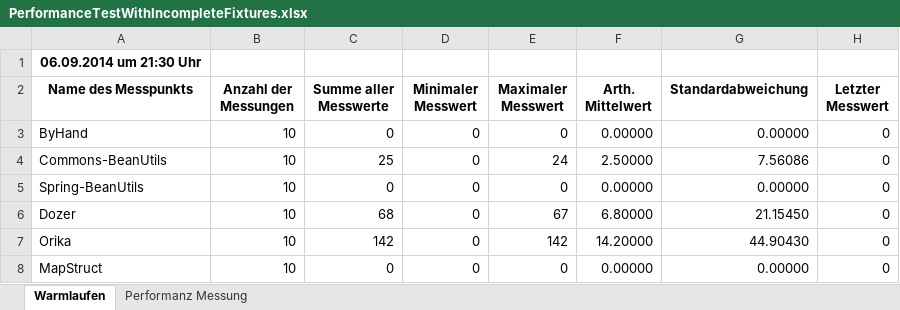
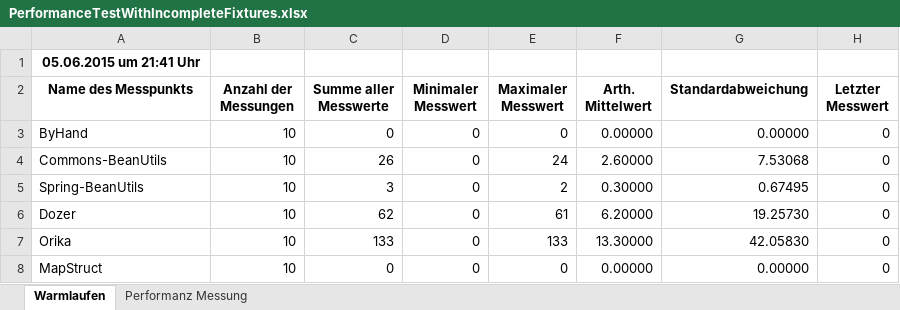
Before and after one commit to frank-rahn/performance, an Excel workbook: bean-mapper-test/docs/jdk8/PerformanceTestWithIncompleteFixtures.xlsx, sheet Warmlaufen, drawn as a sheet; values as stored, in another font and other column widths than the file's, no borders; 1 other sheet too large or unreadable and not compared; the diff names each change by its address in the sheet, - before the commit and + after, or states it on an @@ line.

Commit message:
Messung aktualisiert

```diff
--- a/bean-mapper-test/docs/jdk8/PerformanceTestWithIncompleteFixtures.xlsx (sheet Warmlaufen)
+++ b/bean-mapper-test/docs/jdk8/PerformanceTestWithIncompleteFixtures.xlsx (sheet Warmlaufen)
-A1 (Name des Messpunkts): 06.09.2014 um 21:30 Uhr
+A1 (Name des Messpunkts): 05.06.2015 um 21:41 Uhr
-C4 (Summe aller Messwerte): 25
+C4 (Summe aller Messwerte): 26
-F4 (Arth. Mittelwert): 2.50000
+F4 (Arth. Mittelwert): 2.60000
-G4 (Standardabweichung): 7.56086
+G4 (Standardabweichung): 7.53068
-C5 (Summe aller Messwerte): 0
+C5 (Summe aller Messwerte): 3
-E5 (Maximaler Messwert): 0
+E5 (Maximaler Messwert): 2
-F5 (Arth. Mittelwert): 0.00000
+F5 (Arth. Mittelwert): 0.30000
-G5 (Standardabweichung): 0.00000
+G5 (Standardabweichung): 0.67495
-C6 (Summe aller Messwerte): 68
+C6 (Summe aller Messwerte): 62
-E6 (Maximaler Messwert): 67
+E6 (Maximaler Messwert): 61
-F6 (Arth. Mittelwert): 6.80000
+F6 (Arth. Mittelwert): 6.20000
-G6 (Standardabweichung): 21.15450
+G6 (Standardabweichung): 19.25730
-C7 (Summe aller Messwerte): 142
+C7 (Summe aller Messwerte): 133
-E7 (Maximaler Messwert): 142
+E7 (Maximaler Messwert): 133
-F7 (Arth. Mittelwert): 14.20000
+F7 (Arth. Mittelwert): 13.30000
-G7 (Standardabweichung): 44.90430
+G7 (Standardabweichung): 42.05830
```
Also changed, not shown: bean-mapper-test/docs/jdk8/PerformanceTestWithCompleteFixtures.xlsx.
